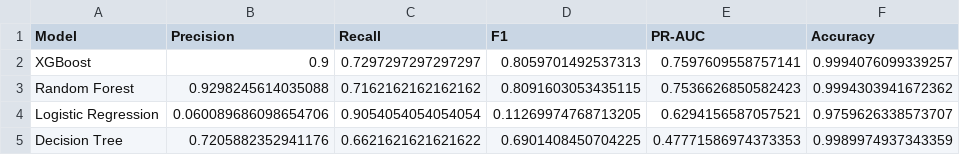
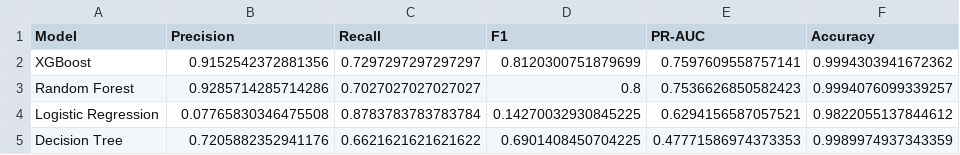
Before and after one commit to rb-bhatt/fraud_detection_platform, a CSV file: reports/model_comparison.csv, drawn as a sheet.

Commit message:
Add XGBoost model comparison and threshold evaluation

```diff
--- a/reports/model_comparison.csv
+++ b/reports/model_comparison.csv
@@ -1,5 +1,5 @@
 Model,Precision,Recall,F1,PR-AUC,Accuracy
-XGBoost,0.9,0.7297297297297297,0.8059701492537313,0.7597609558757141,0.9994076099339257
-Random Forest,0.9298245614035088,0.7162162162162162,0.8091603053435115,0.7536626850582423,0.9994303941672362
-Logistic Regression,0.060089686098654706,0.9054054054054054,0.11269974768713205,0.6294156587057521,0.9759626338573707
+XGBoost,0.9152542372881356,0.7297297297297297,0.8120300751879699,0.7597609558757141,0.9994303941672362
+Random Forest,0.9285714285714286,0.7027027027027027,0.8,0.7536626850582423,0.9994076099339257
+Logistic Regression,0.07765830346475508,0.8783783783783784,0.14270032930845225,0.6294156587057521,0.9822055137844612
 Decision Tree,0.7205882352941176,0.6621621621621622,0.6901408450704225,0.47771586974373353,0.9989974937343359
```
Also changed, not shown: 4 other files.
